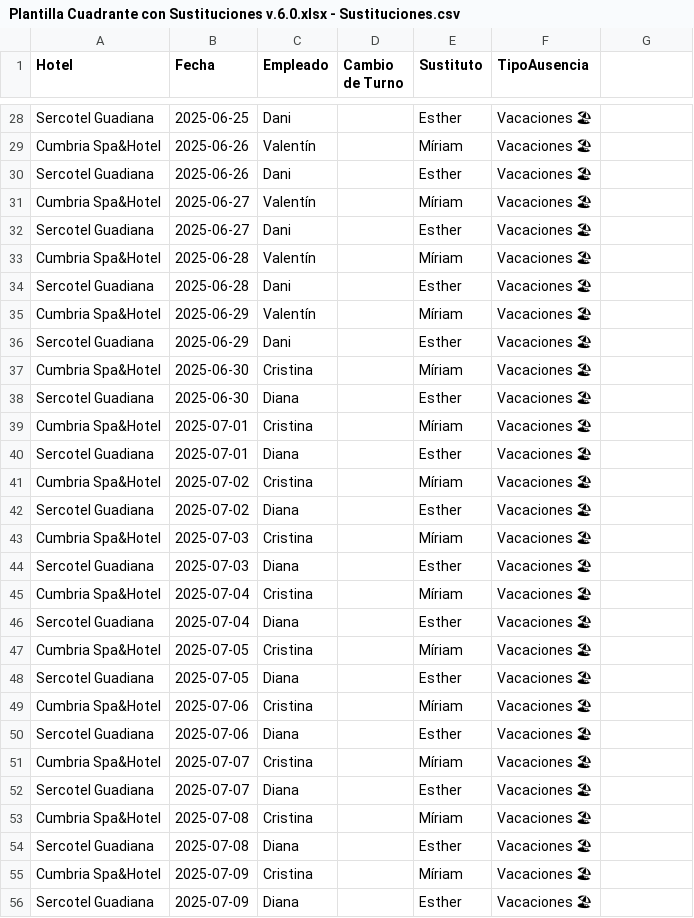
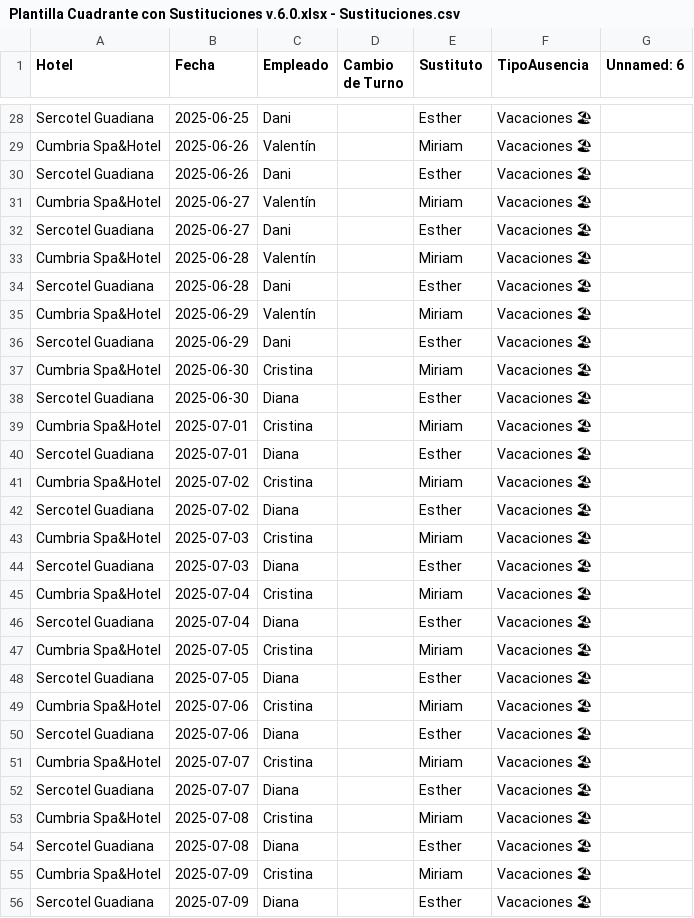
Before and after one commit to Nataliogc/turnosweb, a CSV file: Plantilla Cuadrante con Sustituciones v.6.0.xlsx - Sustituciones.csv, drawn as a sheet; only a part is shown, gaps mark what is left out; the diff covers the shown part only; the diff names each change by its address in the sheet, - before the commit and + after, or states it on an @@ line.

```diff
--- a/Plantilla Cuadrante con Sustituciones v.6.0.xlsx - Sustituciones.csv
+++ b/Plantilla Cuadrante con Sustituciones v.6.0.xlsx - Sustituciones.csv
-G1: (empty)
+G1: Unnamed: 6
-E29 (Sustituto): Míriam
+E29 (Sustituto): Miriam
-E31 (Sustituto): Míriam
+E31 (Sustituto): Miriam
-E33 (Sustituto): Míriam
+E33 (Sustituto): Miriam
-E35 (Sustituto): Míriam
+E35 (Sustituto): Miriam
-E37 (Sustituto): Míriam
+E37 (Sustituto): Miriam
-E39 (Sustituto): Míriam
+E39 (Sustituto): Miriam
-E41 (Sustituto): Míriam
+E41 (Sustituto): Miriam
-E43 (Sustituto): Míriam
+E43 (Sustituto): Miriam
-E45 (Sustituto): Míriam
+E45 (Sustituto): Miriam
-E47 (Sustituto): Míriam
+E47 (Sustituto): Miriam
-E49 (Sustituto): Míriam
+E49 (Sustituto): Miriam
-E51 (Sustituto): Míriam
+E51 (Sustituto): Miriam
-E53 (Sustituto): Míriam
+E53 (Sustituto): Miriam
-E55 (Sustituto): Míriam
+E55 (Sustituto): Miriam
```
Also changed, not shown: 1 added row and 131 edited cells elsewhere in this file, 2 other files.
